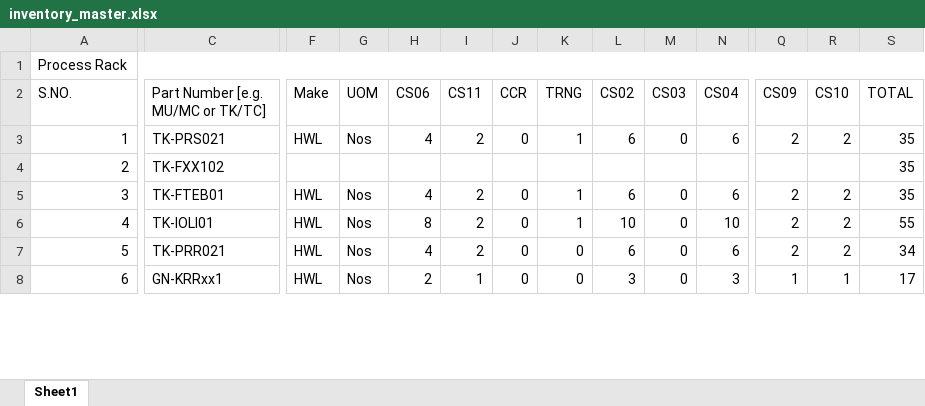
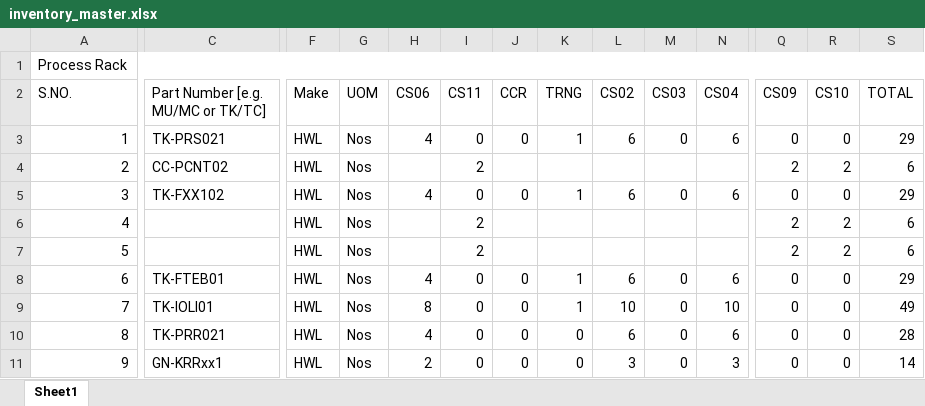
Before and after one commit to kmaniraja-hue/industrial-inventory, an Excel workbook: inventory_master.xlsx, sheet Sheet1, drawn as a sheet; only a part is shown, gaps mark what is left out; values as stored, in another font and other column widths than the file's, no cell formats; conditional formats not drawn; addresses are those after the commit; rows hold the shown columns only; the diff covers the shown part only; the diff names each change by its address in the sheet, - before the commit and + after, or states it on an @@ line.

```diff
--- a/inventory_master.xlsx (sheet Sheet1)
+++ b/inventory_master.xlsx (sheet Sheet1)
-I3 (CS11): 2
+I3 (CS11): 0
-Q3 (CS09): 2
+Q3 (CS09): 0
-R3 (CS10): 2
+R3 (CS10): 0
-S3 (TOTAL): 35
+S3 (TOTAL): 29
+row 4: 2 | CC-PCNT02 | HWL | Nos |  | 2 |  |  |  |  |  | 2 | 2 | 6
@@ column A (S.NO.) renumbered from row 5 down @@
-F5 (Make): (empty)
+F5 (Make): HWL
-G5 (UOM): (empty)
+G5 (UOM): Nos
-H5 (CS06): (empty)
+H5 (CS06): 4
-I5 (CS11): (empty)
+I5 (CS11): 0
-J5 (CCR): (empty)
+J5 (CCR): 0
-K5 (TRNG): (empty)
+K5 (TRNG): 1
-L5 (CS02): (empty)
+L5 (CS02): 6
-M5 (CS03): (empty)
+M5 (CS03): 0
-N5 (CS04): (empty)
+N5 (CS04): 6
-Q5 (CS09): (empty)
+Q5 (CS09): 0
-R5 (CS10): (empty)
+R5 (CS10): 0
-S5 (TOTAL): 35
+S5 (TOTAL): 29
+row 6: 4 |  | HWL | Nos |  | 2 |  |  |  |  |  | 2 | 2 | 6
+row 7: 5 |  | HWL | Nos |  | 2 |  |  |  |  |  | 2 | 2 | 6
-I8:I10 (CS11): 2
+I8:I10 (CS11): 0
-Q8:Q10 (CS09): 2
+Q8:Q10 (CS09): 0
-R8:R10 (CS10): 2
+R8:R10 (CS10): 0
-S8 (TOTAL): 35
+S8 (TOTAL): 29
-S9 (TOTAL): 55
+S9 (TOTAL): 49
-S10 (TOTAL): 34
+S10 (TOTAL): 28
-I11 (CS11): 1
+I11 (CS11): 0
-Q11 (CS09): 1
+Q11 (CS09): 0
-R11 (CS10): 1
+R11 (CS10): 0
-S11 (TOTAL): 17
+S11 (TOTAL): 14
```
Also changed, not shown: 7 added rows, 7 removed rows and 43 edited cells elsewhere in this sheet, cell formats, formulas that keep their value.
